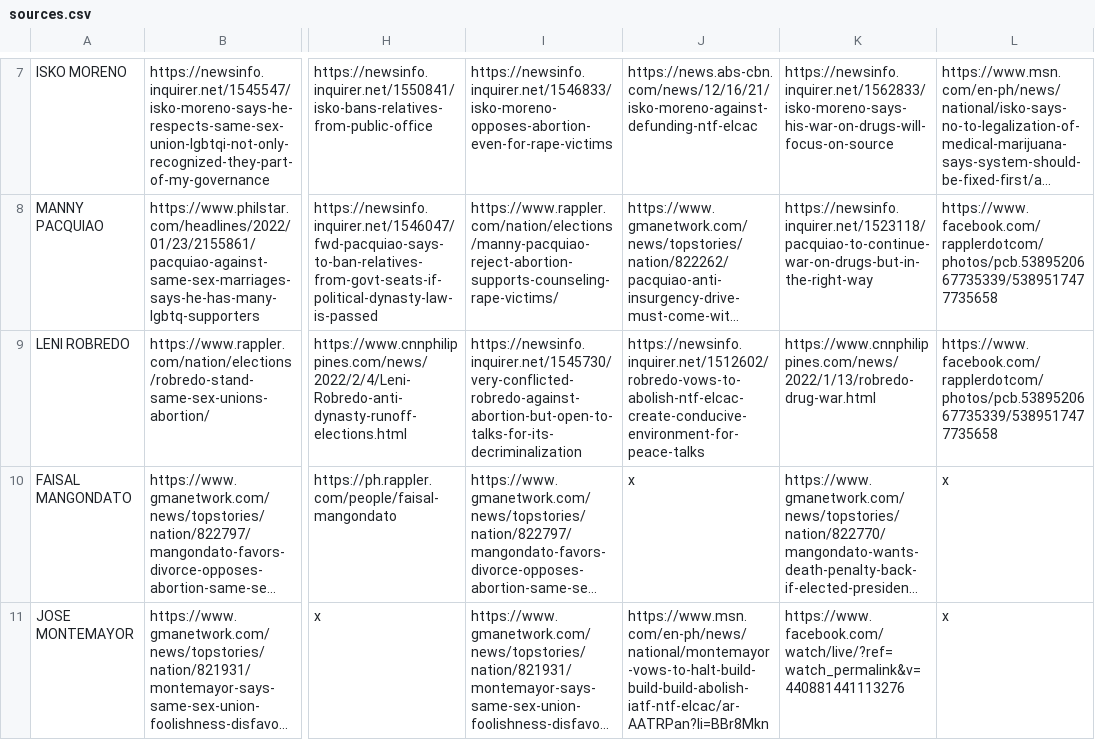
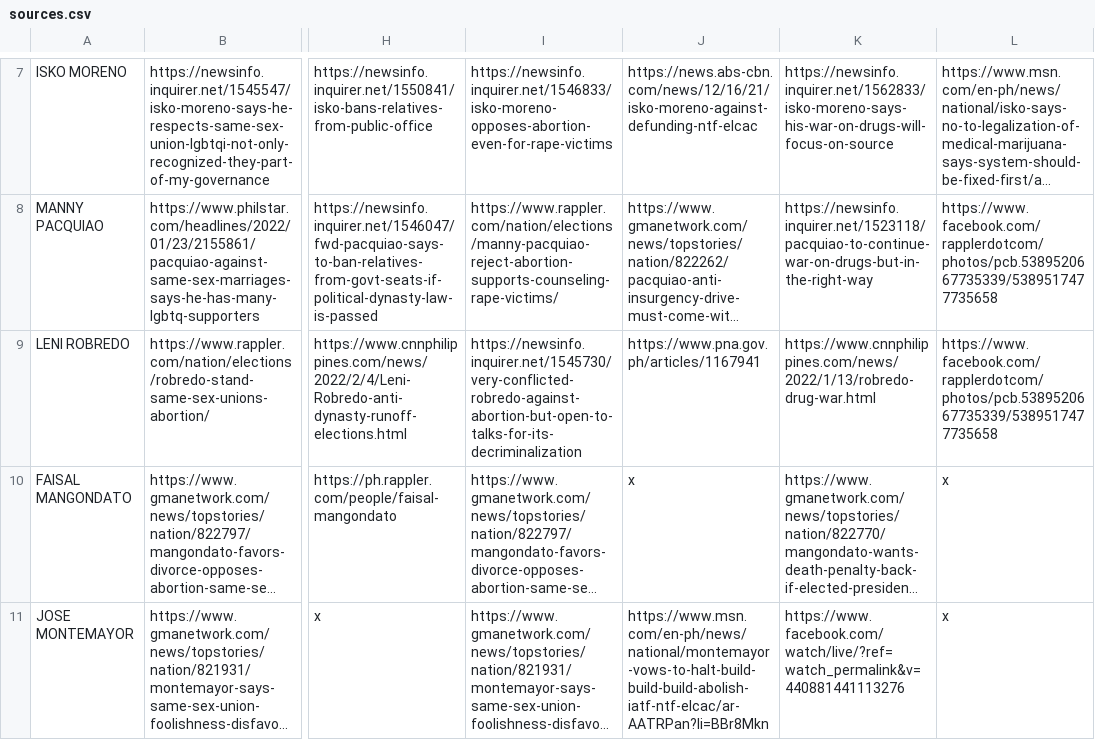
Before and after one commit to torchapps/politiko-2022, a CSV file: sources.csv, drawn as a sheet; only a part is shown, gaps mark what is left out; long unchanged cells end in …; the diff names each change by its address in the sheet, - before the commit and + after, or states it on an @@ line.

Commit message:
Updates source for robredo stance on ntf-elcac

```diff
--- a/sources.csv
+++ b/sources.csv
-J9: https://newsinfo.inquirer.net/1512602/robredo-vows-to-abolish-ntf-elcac-create-conducive-environment-for-peace-talks
+J9: https://www.pna.gov.ph/articles/1167941
```
Also changed, not shown: 1 other file.
